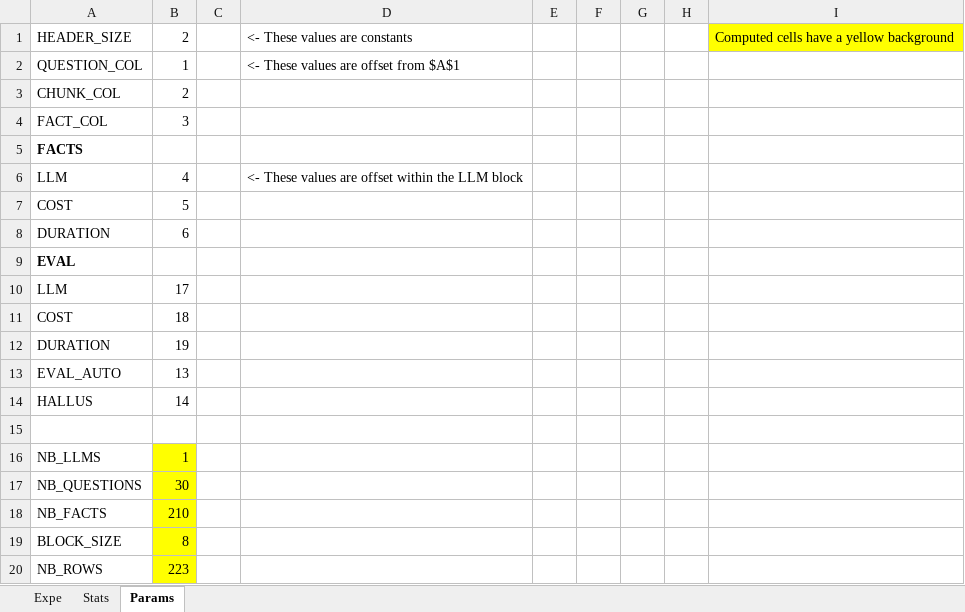
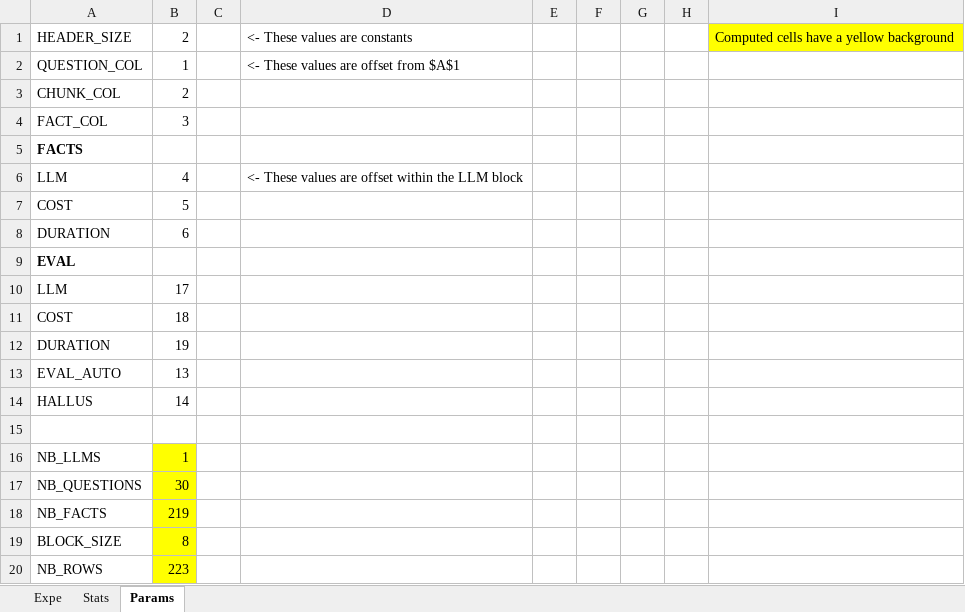
Before and after one commit to recitalAI/ragtime-projects, an Excel workbook: google_nq/expe/04. Evals/ready_to_gen_facts_google_nq--30Q_0C_221F_1M_30A_30HE_30AE_2024-04-01_00h50,33.xlsx, sheet Params, drawn as a sheet; values as stored, in another font and other column widths than the file's, no borders; the diff names each change by its address in the sheet, - before the commit and + after, or states it on an @@ line.

```diff
--- a/google_nq/expe/04. Evals/ready_to_gen_facts_google_nq--30Q_0C_221F_1M_30A_30HE_30AE_2024-04-01_00h50,33.xlsx (sheet Params)
+++ b/google_nq/expe/04. Evals/ready_to_gen_facts_google_nq--30Q_0C_221F_1M_30A_30HE_30AE_2024-04-01_00h50,33.xlsx (sheet Params)
-B18: 210
+B18: 219
```
Also changed, not shown: sheet Expe, sheet Stats, google_nq/expe/02. Answers/google_nq_json.xlsx, 8 other files.
